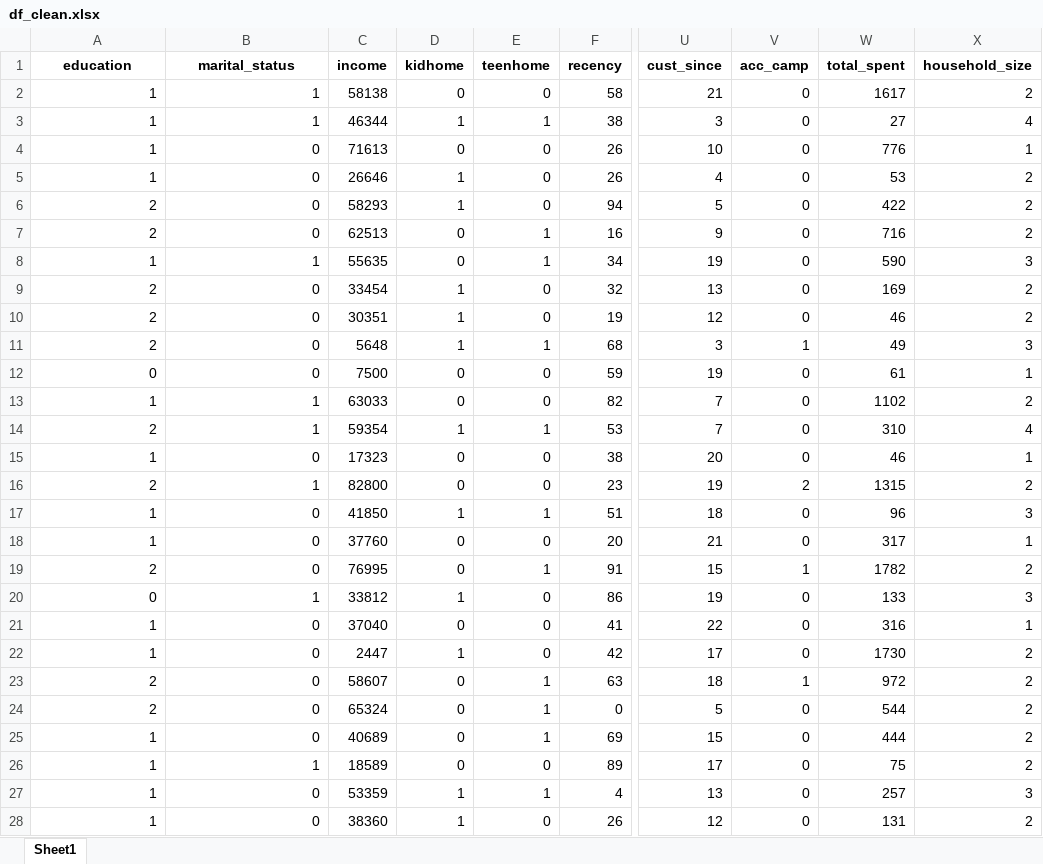
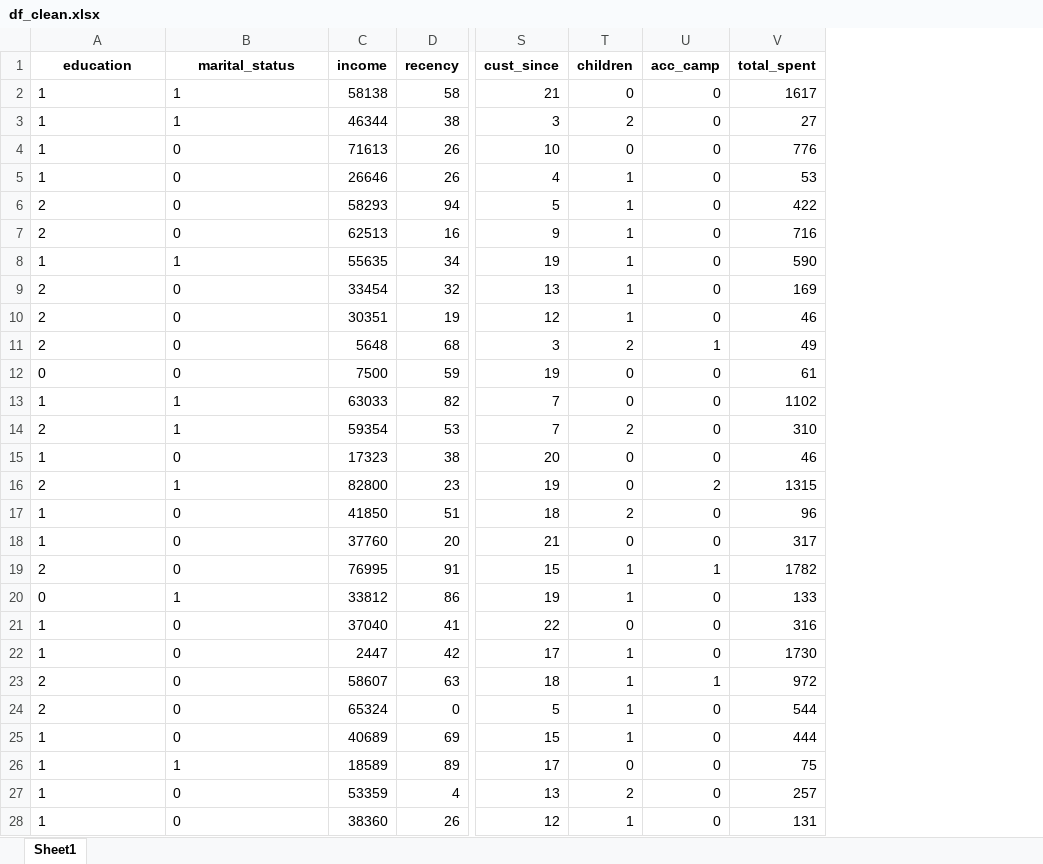
Before and after one commit to hannahlangen/Final_Project, an Excel workbook: df_clean.xlsx, sheet Sheet1, drawn as a sheet; only a part is shown, gaps mark what is left out; values as stored, in another font and other column widths than the file's, no borders; removed rows and columns are numbered as before the commit, all else as after; the diff covers the shown part only; the diff names each change by its address in the sheet, - before the commit and + after, or states it on an @@ line.

```diff
--- a/df_clean.xlsx (sheet Sheet1)
+++ b/df_clean.xlsx (sheet Sheet1)
-column D (kidhome), rows 2-28: 0 | 1 | 0 | 1 | 1 | 0 | 0 | 1 | 1 | 1 | 0 | 0 | 1 | 0 | 0 | 1 | 0 | 0 | 1 | 0 | 1 | 0 | 0 | 0 | 0 | 1 | 1
-column E (teenhome), rows 2-28: 0 | 1 | 0 | 0 | 0 | 1 | 1 | 0 | 0 | 1 | 0 | 0 | 1 | 0 | 0 | 1 | 0 | 1 | 0 | 0 | 0 | 1 | 1 | 1 | 0 | 1 | 0
+column T (children), rows 2-28: 0 | 2 | 0 | 1 | 1 | 1 | 1 | 1 | 1 | 2 | 0 | 0 | 2 | 0 | 0 | 2 | 0 | 1 | 1 | 0 | 1 | 1 | 1 | 1 | 0 | 2 | 1
-column X (household_size), rows 2-28: 2 | 4 | 1 | 2 | 2 | 2 | 3 | 2 | 2 | 3 | 1 | 2 | 4 | 1 | 2 | 3 | 1 | 2 | 3 | 1 | 2 | 2 | 2 | 2 | 2 | 3 | 2
-A2:B28 alignment: right
+A2:B28 alignment: left
```
Also changed, not shown: cell formats elsewhere in this sheet, 2 other files.
